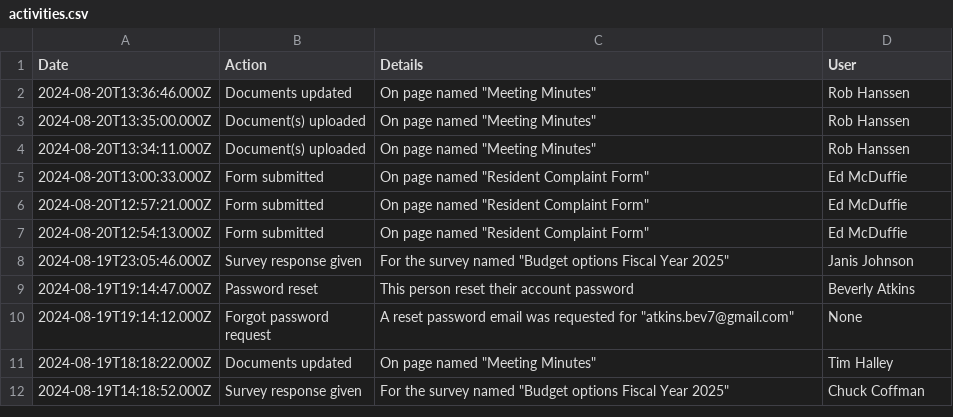
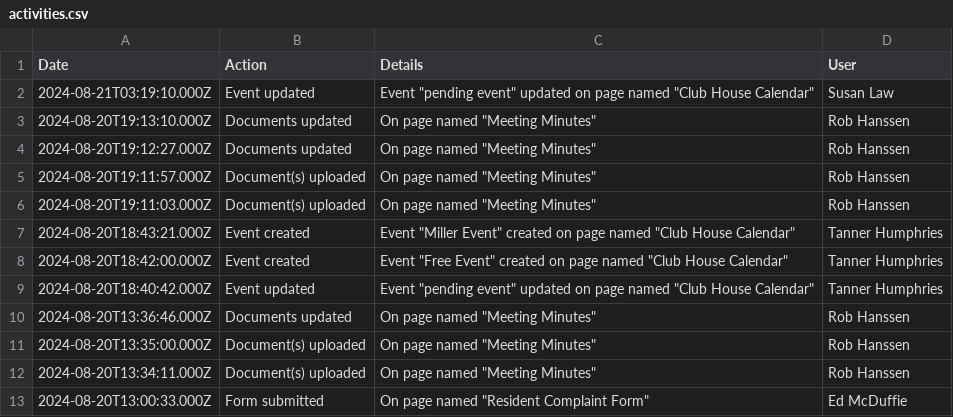
Before and after one commit to robhanssen/hoa-surveys, a CSV file: budget2025/source/activities.csv, drawn as a sheet; only a part is shown; the shorter side is filled out with more unchanged rows; the diff names each change by its address in the sheet, - before the commit and + after, or states it on an @@ line.

```diff
--- a/budget2025/source/activities.csv
+++ b/budget2025/source/activities.csv
+row 2: 2024-08-21T03:19:10.000Z | Event updated | Event "pending event" updated on page named "Club House Calendar" | Susan Law
+row 3: 2024-08-20T19:13:10.000Z | Documents updated | On page named "Meeting Minutes" | Rob Hanssen
+row 4: 2024-08-20T19:12:27.000Z | Documents updated | On page named "Meeting Minutes" | Rob Hanssen
+row 5: 2024-08-20T19:11:57.000Z | Document(s) uploaded | On page named "Meeting Minutes" | Rob Hanssen
+row 6: 2024-08-20T19:11:03.000Z | Document(s) uploaded | On page named "Meeting Minutes" | Rob Hanssen
+row 7: 2024-08-20T18:43:21.000Z | Event created | Event "Miller Event" created on page named "Club House Calendar" | Tanner Humphries
+row 8: 2024-08-20T18:42:00.000Z | Event created | Event "Free Event" created on page named "Club House Calendar" | Tanner Humphries
+row 9: 2024-08-20T18:40:42.000Z | Event updated | Event "pending event" updated on page named "Club House Calendar" | Tanner Humphries
```
Also changed, not shown: 2 other files.
